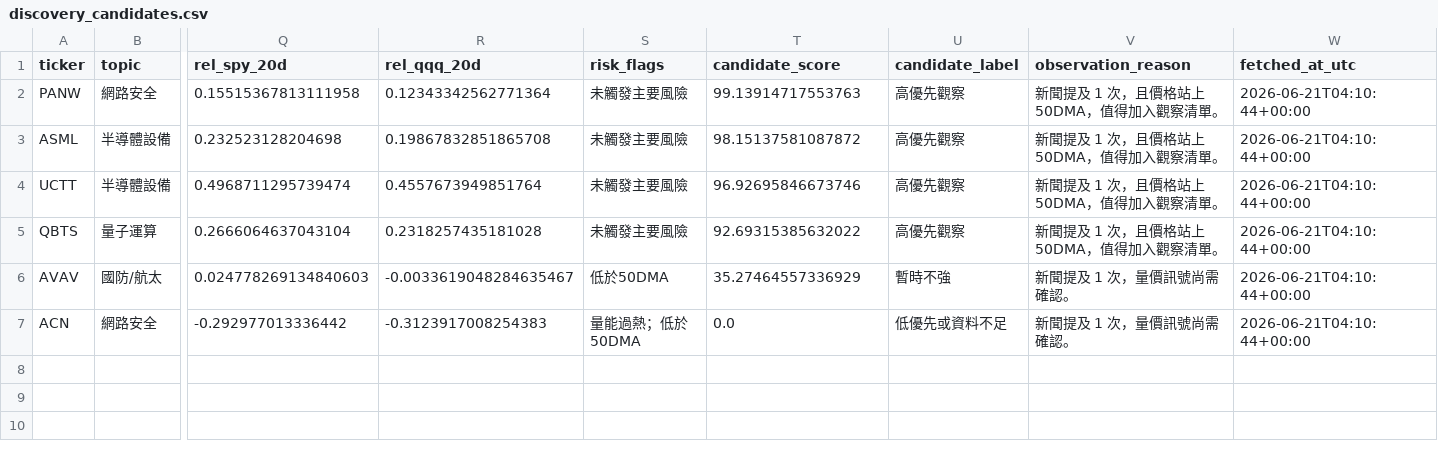
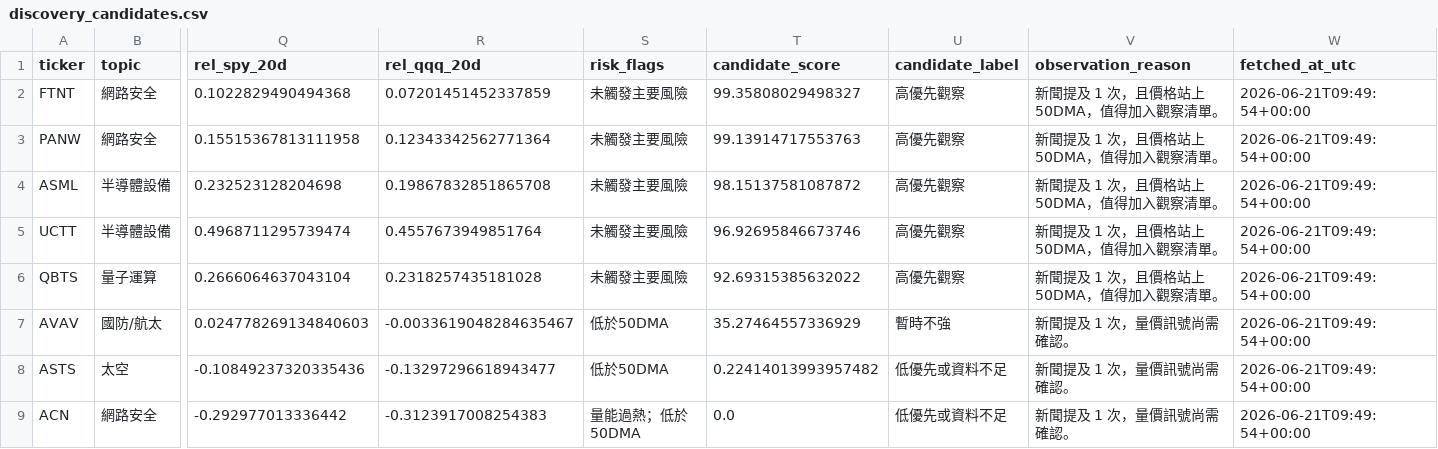
Before and after one commit to eric07079207-star/tech-market-monitor, a CSV file: data/觀察版資料/06_候選股追蹤/discovery_candidates.csv, drawn as a sheet; only a part is shown, gaps mark what is left out; addresses are those after the commit; rows hold the shown columns only; the diff names each change by its address in the sheet, - before the commit and + after, or states it on an @@ line.

```diff
--- a/data/觀察版資料/06_候選股追蹤/discovery_candidates.csv
+++ b/data/觀察版資料/06_候選股追蹤/discovery_candidates.csv
+row 2: FTNT | 網路安全 | 0.1022829490494368 | 0.07201451452337859 | 未觸發主要風險 | 99.35808029498327 | 高優先觀察 | 新聞提及 1 次，且價格站上 50DMA，值得加入觀察清單。 | 2026-06-21T09:49:54+00:00
-W3:W7 (fetched_at_utc): 2026-06-21T04:10:44+00:00
+W3:W7 (fetched_at_utc): 2026-06-21T09:49:54+00:00
+row 8: ASTS | 太空 | -0.10849237320335436 | -0.13297296618943477 | 低於50DMA | 0.22414013993957482 | 低優先或資料不足 | 新聞提及 1 次，量價訊號尚需確認。 | 2026-06-21T09:49:54+00:00
-W9 (fetched_at_utc): 2026-06-21T04:10:44+00:00
+W9 (fetched_at_utc): 2026-06-21T09:49:54+00:00
```
Also changed, not shown: data/觀察版資料/04_國際新聞/tsla_keyword_news.csv, data/觀察版資料/05_潛力股探索/discovery_mentions.csv, 48 other files.
